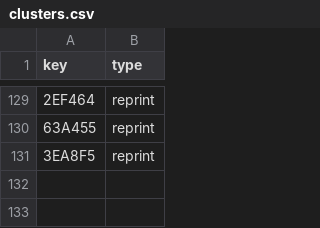
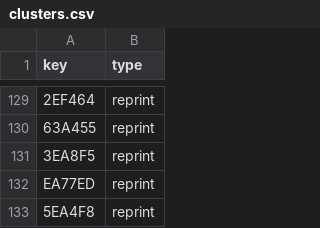
Before and after one commit to Euclides-EM/commentaria-hub, a CSV file: ocrflow/store/items_metadata/clusters.csv, drawn as a sheet; only a part is shown, gaps mark what is left out; the diff names each change by its address in the sheet, - before the commit and + after, or states it on an @@ line.

```diff
--- a/ocrflow/store/items_metadata/clusters.csv
+++ b/ocrflow/store/items_metadata/clusters.csv
+row 132: EA77ED | reprint
+row 133: 5EA4F8 | reprint
```
Also changed, not shown: ocrflow/store/items_metadata/cluster_items.csv, ocrflow/store/items_metadata/translations.csv, 14 other files.
